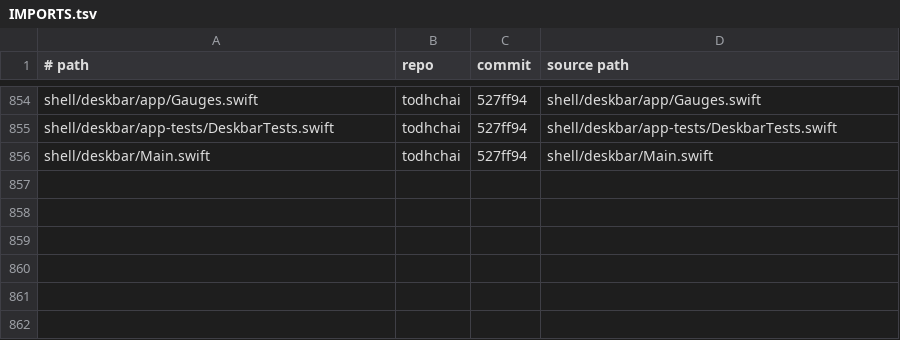
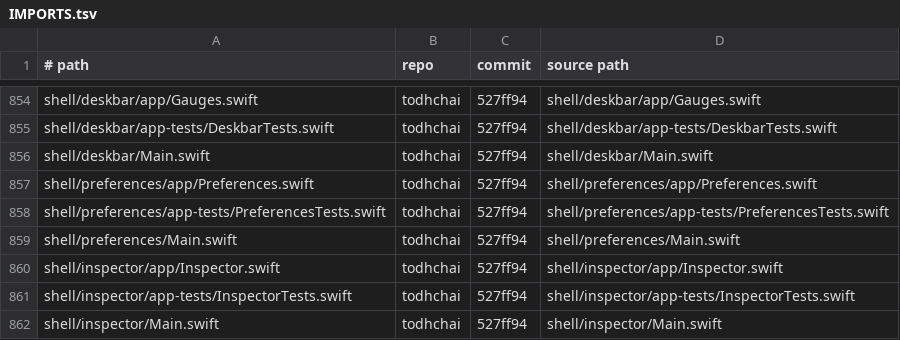
Before and after one commit to JamesKane/VectraOS, a TSV file: IMPORTS.tsv, drawn as a sheet; only a part is shown, gaps mark what is left out.

```diff
--- a/IMPORTS.tsv
+++ b/IMPORTS.tsv
@@ -856 +856,7 @@ shell/deskbar/app-tests/DeskbarTests.swift	todhchai	527ff94	shell/deskbar/app-te
 shell/deskbar/Main.swift	todhchai	527ff94	shell/deskbar/Main.swift
+shell/preferences/app/Preferences.swift	todhchai	527ff94	shell/preferences/app/Preferences.swift
+shell/preferences/app-tests/PreferencesTests.swift	todhchai	527ff94	shell/preferences/app-tests/PreferencesTests.swift
+shell/preferences/Main.swift	todhchai	527ff94	shell/preferences/Main.swift
+shell/inspector/app/Inspector.swift	todhchai	527ff94	shell/inspector/app/Inspector.swift
+shell/inspector/app-tests/InspectorTests.swift	todhchai	527ff94	shell/inspector/app-tests/InspectorTests.swift
+shell/inspector/Main.swift	todhchai	527ff94	shell/inspector/Main.swift
```
Also changed, not shown: docs/risk.tsv, 29 other files.
